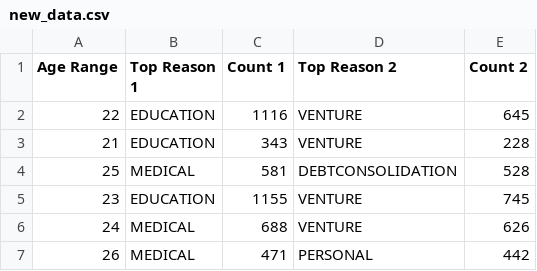
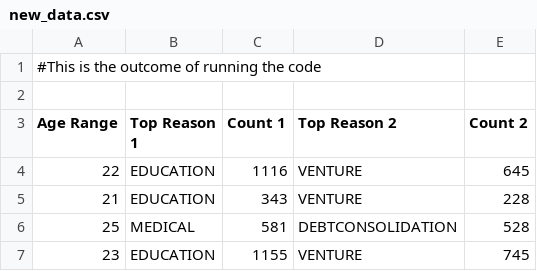
Before and after one commit to tnoffsin/Assignment-8, a CSV file: new_data.csv, drawn as a sheet; only a part is shown; the shorter side is filled out with more unchanged rows; the diff names each change by its address in the sheet, - before the commit and + after, or states it on an @@ line.

Commit message:
Update new_data.csv

```diff
--- a/new_data.csv
+++ b/new_data.csv
+row 1: #This is the outcome of running the code
+row 2: (empty)
```
